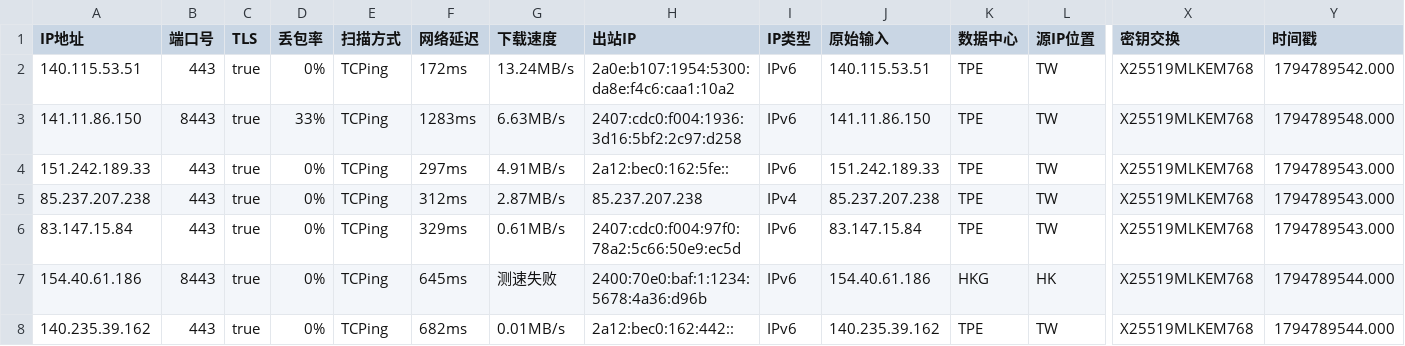
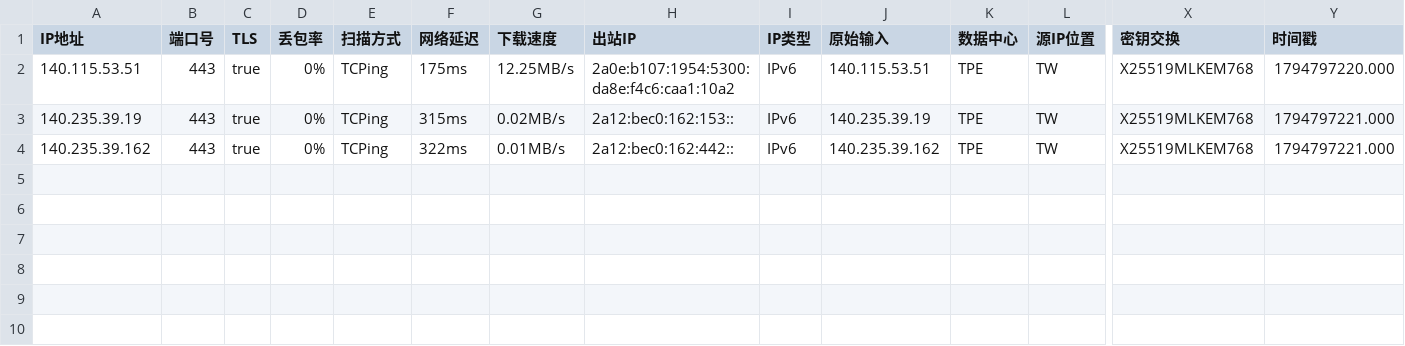
Before and after one commit to aihddelyy/Cloudflare_ips, a CSV file: TW.csv, drawn as a sheet; only a part is shown, gaps mark what is left out; removed rows and columns are numbered as before the commit, all else as after; rows hold the shown columns only; the diff names each change by its address in the sheet, - before the commit and + after, or states it on an @@ line.

```diff
--- a/TW.csv
+++ b/TW.csv
-F2 (网络延迟): 172ms
+F2 (网络延迟): 175ms
-G2 (下载速度): 13.24MB/s
+G2 (下载速度): 12.25MB/s
-Y2 (时间戳): 1794789542.000
+Y2 (时间戳): 1794797220.000
-row 3: 141.11.86.150 | 8443 | true | 33% | TCPing | 1283ms | 6.63MB/s | 2407:cdc0:f004:1936:3d16:5bf2:2c97:d258 | IPv6 | 141.11.86.150 | TPE | TW | X25519MLKEM768 | 1794789548.000
-A3 (IP地址): 151.242.189.33
+A3 (IP地址): 140.235.39.19
-F3 (网络延迟): 297ms
+F3 (网络延迟): 315ms
-G3 (下载速度): 4.91MB/s
+G3 (下载速度): 0.02MB/s
-H3 (出站IP): 2a12:bec0:162:5fe::
+H3 (出站IP): 2a12:bec0:162:153::
-J3 (原始输入): 151.242.189.33
+J3 (原始输入): 140.235.39.19
-Y3 (时间戳): 1794789543.000
+Y3 (时间戳): 1794797221.000
-row 5: 85.237.207.238 | 443 | true | 0% | TCPing | 312ms | 2.87MB/s | 85.237.207.238 | IPv4 | 85.237.207.238 | TPE | TW | X25519MLKEM768 | 1794789543.000
-row 6: 83.147.15.84 | 443 | true | 0% | TCPing | 329ms | 0.61MB/s | 2407:cdc0:f004:97f0:78a2:5c66:50e9:ec5d | IPv6 | 83.147.15.84 | TPE | TW | X25519MLKEM768 | 1794789543.000
-row 7: 154.40.61.186 | 8443 | true | 0% | TCPing | 645ms | 测速失败 | 2400:70e0:baf:1:1234:5678:4a36:d96b | IPv6 | 154.40.61.186 | HKG | HK | X25519MLKEM768 | 1794789544.000
-F4 (网络延迟): 682ms
+F4 (网络延迟): 322ms
-Y4 (时间戳): 1794789544.000
+Y4 (时间戳): 1794797221.000
```
Also changed, not shown: CF.csv, JP.csv, 10 other files.
